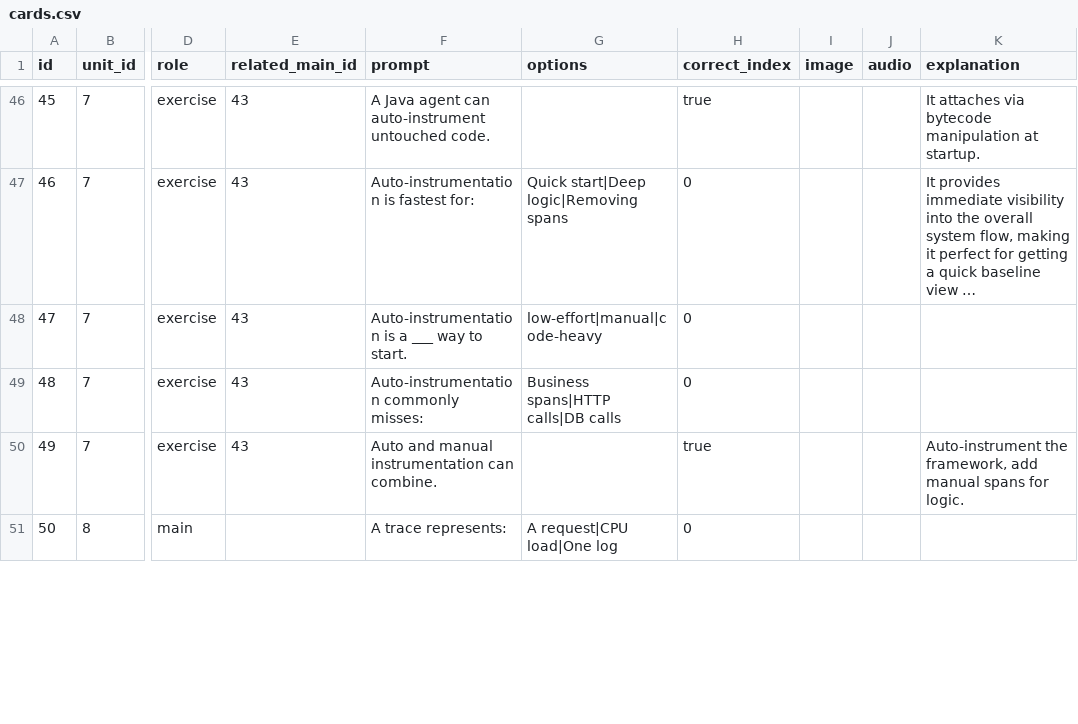
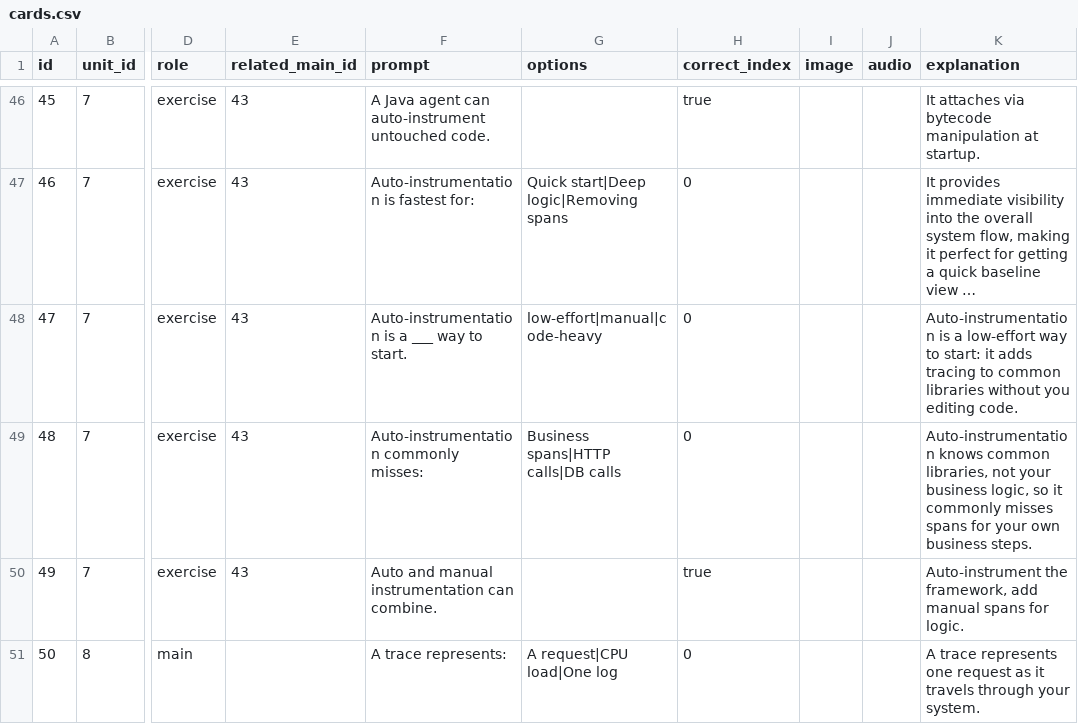
Before and after one commit to yaaddi-courses/opentelemetry, a CSV file: source/cards.csv, drawn as a sheet; only a part is shown, gaps mark what is left out; long unchanged cells end in …; the diff covers the shown part only; the diff names each change by its address in the sheet, - before the commit and + after, or states it on an @@ line.

Commit message:
Release 1.1.0: Added an explanation to 18 card(s) that had none.

```diff
--- a/source/cards.csv
+++ b/source/cards.csv
-K48 (explanation): (empty)
+K48 (explanation): Auto-instrumentation is a low-effort way to start: it adds tracing to common libraries without you editing code.
-K49 (explanation): (empty)
+K49 (explanation): Auto-instrumentation knows common libraries, not your business logic, so it commonly misses spans for your own business steps.
-K51 (explanation): (empty)
+K51 (explanation): A trace represents one request as it travels through your system.
```
Also changed, not shown: 15 edited cells elsewhere in this file, source/meta.csv, 2 other files.
